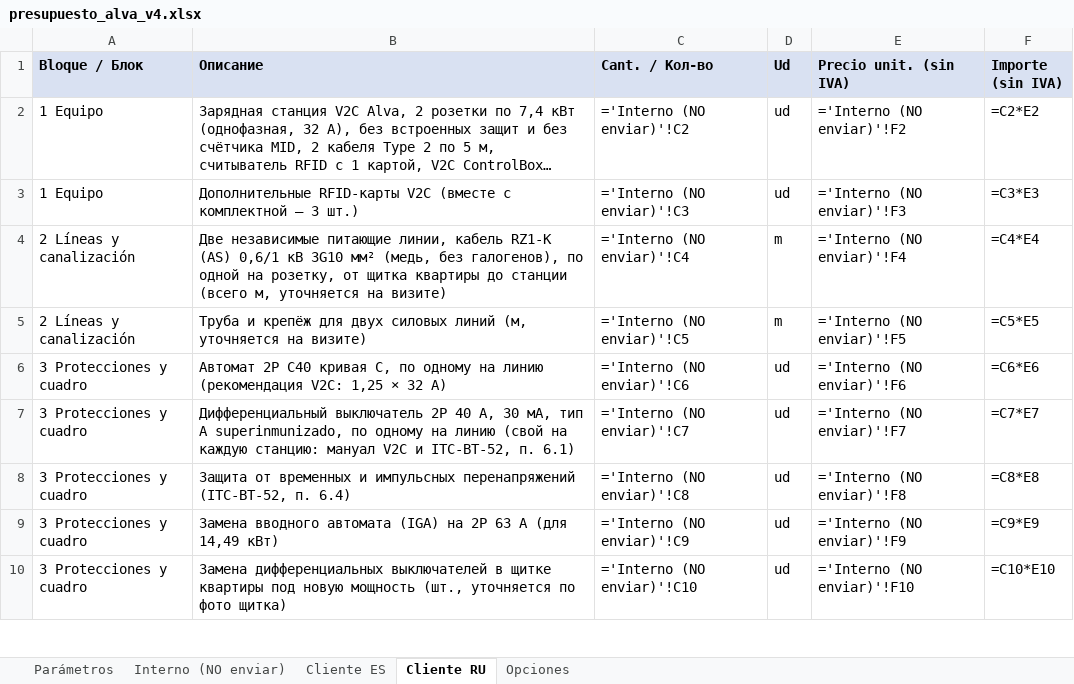
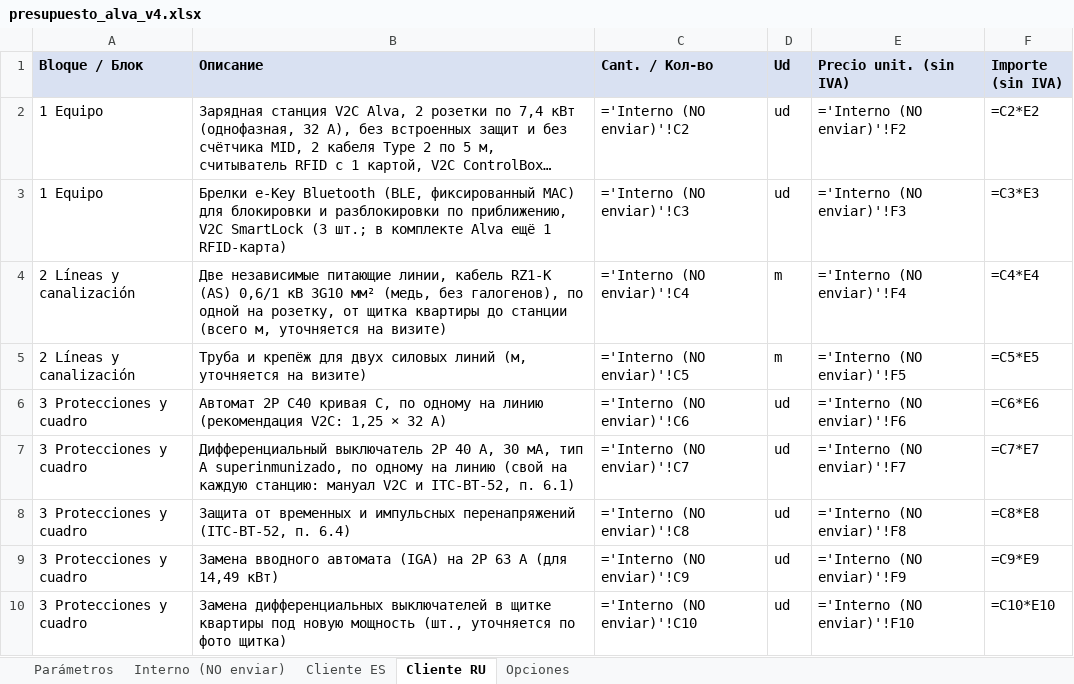
Before and after one commit to saniaspain-afk/Claude, an Excel workbook: presupuesto_alva_v4.xlsx, sheet Cliente RU, drawn as a sheet; only a part is shown; long unchanged cells end in …; values as stored, in another font and other column widths than the file's, no borders; formulas without a stored value are shown as written; the diff names each change by its address in the sheet, - before the commit and + after, or states it on an @@ line.

```diff
--- a/presupuesto_alva_v4.xlsx (sheet Cliente RU)
+++ b/presupuesto_alva_v4.xlsx (sheet Cliente RU)
-B3 (Описание): Дополнительные RFID-карты V2C (вместе с комплектной — 3 шт.)
+B3 (Описание): Брелки e-Key Bluetooth (BLE, фиксированный MAC) для блокировки и разблокировки по приближению, V2C SmartLock (3 шт.; в комплекте Alva ещё 1 RFID-карта)
```
Also changed, not shown: sheet Opciones, sheet Interno (NO enviar), sheet Parámetros, sheet Cliente ES, 3 other files.
